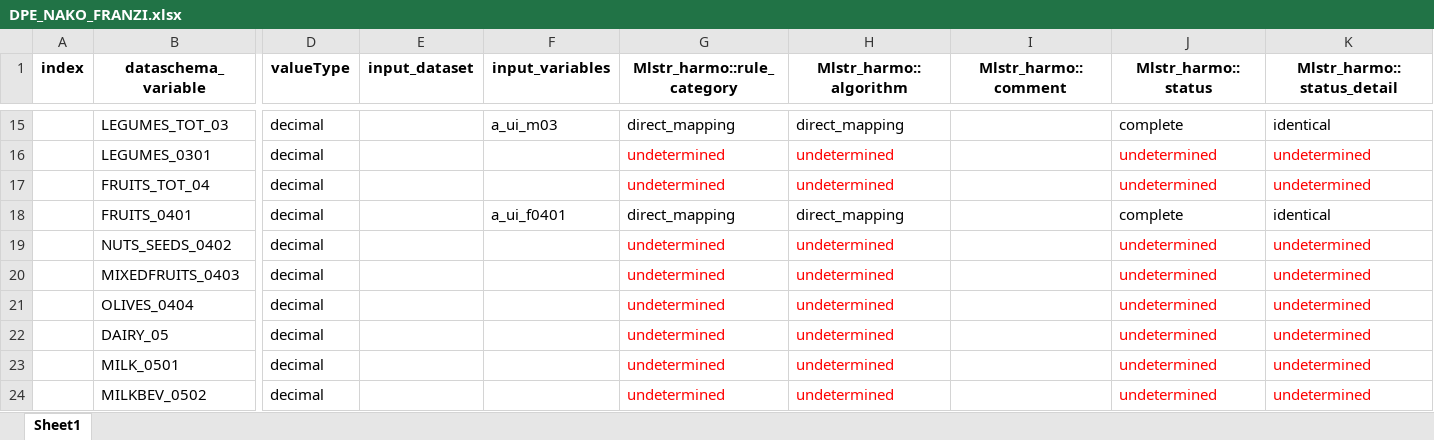
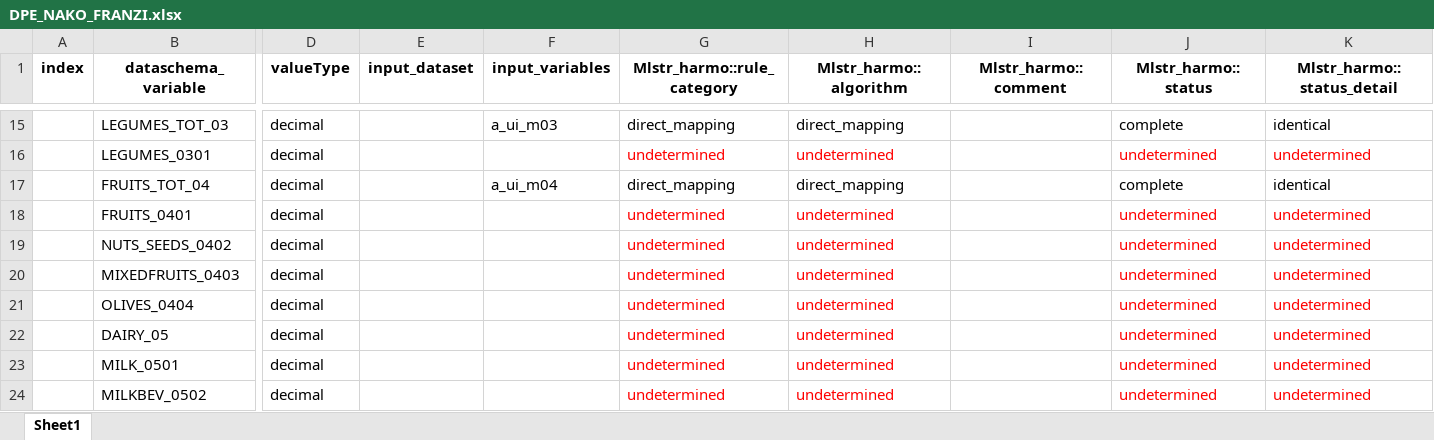
Before and after one commit to nfdi4health/use-cases-harmonisation, an Excel workbook: analyst/Franzi/rmonize/data_proc_elem/DPE_NAKO_FRANZI.xlsx, sheet Sheet1, drawn as a sheet; only a part is shown, gaps mark what is left out; values as stored, in another font and other column widths than the file's, no borders; the diff names each change by its address in the sheet, - before the commit and + after, or states it on an @@ line.

Commit message:
NAKO-FOOD ITEMS we need total fruits intake not fresh fruits intake. This has been corrected now.

```diff
--- a/analyst/Franzi/rmonize/data_proc_elem/DPE_NAKO_FRANZI.xlsx (sheet Sheet1)
+++ b/analyst/Franzi/rmonize/data_proc_elem/DPE_NAKO_FRANZI.xlsx (sheet Sheet1)
-F17 (input_variables): (empty)
+F17 (input_variables): a_ui_m04
-G17 (Mlstr_harmo::rule_category): undetermined
+G17 (Mlstr_harmo::rule_category): direct_mapping
-G17:H17 text colour: #FF0000
+G17:H17 text colour: black
-H17 (Mlstr_harmo::algorithm): undetermined
+H17 (Mlstr_harmo::algorithm): direct_mapping
-J17 (Mlstr_harmo::status): undetermined
+J17 (Mlstr_harmo::status): complete
-J17:K17 text colour: #FF0000
+J17:K17 text colour: black
-K17 (Mlstr_harmo::status_detail): undetermined
+K17 (Mlstr_harmo::status_detail): identical
-F18 (input_variables): a_ui_f0401
+F18 (input_variables): (empty)
-G18 (Mlstr_harmo::rule_category): direct_mapping
+G18 (Mlstr_harmo::rule_category): undetermined
-G18:H18 text colour: black
+G18:H18 text colour: #FF0000
-H18 (Mlstr_harmo::algorithm): direct_mapping
+H18 (Mlstr_harmo::algorithm): undetermined
-J18 (Mlstr_harmo::status): complete
+J18 (Mlstr_harmo::status): undetermined
-J18:K18 text colour: black
+J18:K18 text colour: #FF0000
-K18 (Mlstr_harmo::status_detail): identical
+K18 (Mlstr_harmo::status_detail): undetermined
```
Also changed, not shown: analyst/Franzi/rmonize/data_dictionary/DD_NAKO_FRANZI.xlsx, 2 other files.
